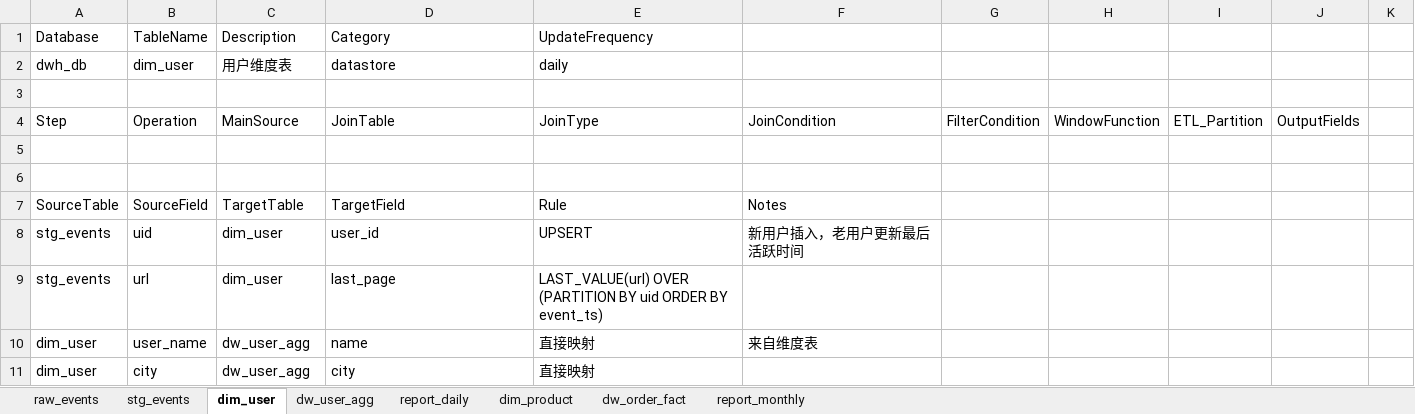
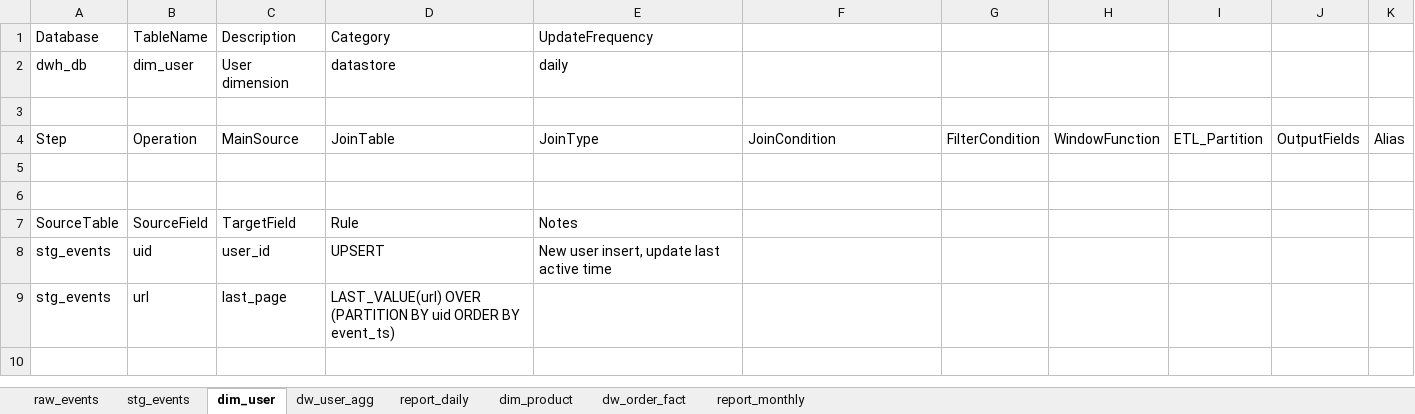
Before and after one commit to yuqingjue/SQL-mysql-SQLsever-, an Excel workbook: data_flows.xlsx, sheet dim_user, drawn as a sheet; values as stored, in another font and other column widths than the file's, no borders; the diff names each change by its address in the sheet, - before the commit and + after, or states it on an @@ line.

```diff
--- a/data_flows.xlsx (sheet dim_user)
+++ b/data_flows.xlsx (sheet dim_user)
-C2 (Description): 用户维度表
+C2 (Description): User dimension
-K4: (empty)
+K4: Alias
-C7 (Description): TargetTable
+C7 (Description): TargetField
-D7 (Category): TargetField
+D7 (Category): Rule
-E7 (UpdateFrequency): Rule
+E7 (UpdateFrequency): Notes
-F7: Notes
+F7: (empty)
-C8 (Description): dim_user
+C8 (Description): user_id
-D8 (Category): user_id
+D8 (Category): UPSERT
-E8 (UpdateFrequency): UPSERT
+E8 (UpdateFrequency): New user insert, update last active time
-F8: 新用户插入，老用户更新最后活跃时间
+F8: (empty)
-C9 (Description): dim_user
+C9 (Description): last_page
-D9 (Category): last_page
+D9 (Category): LAST_VALUE(url) OVER (PARTITION BY uid ORDER BY event_ts)
-E9 (UpdateFrequency): LAST_VALUE(url) OVER (PARTITION BY uid ORDER BY event_ts)
+E9 (UpdateFrequency): (empty)
-row 10: dim_user | user_name | dw_user_agg | name | 直接映射 | 来自维度表
-row 11: dim_user | city | dw_user_agg | city | 直接映射
```
Also changed, not shown: sheet dw_user_agg, sheet stg_events, sheet raw_events, sheet dw_order_fact, sheet report_daily, sheet dim_product, 1 more sheet, 1 other file.
